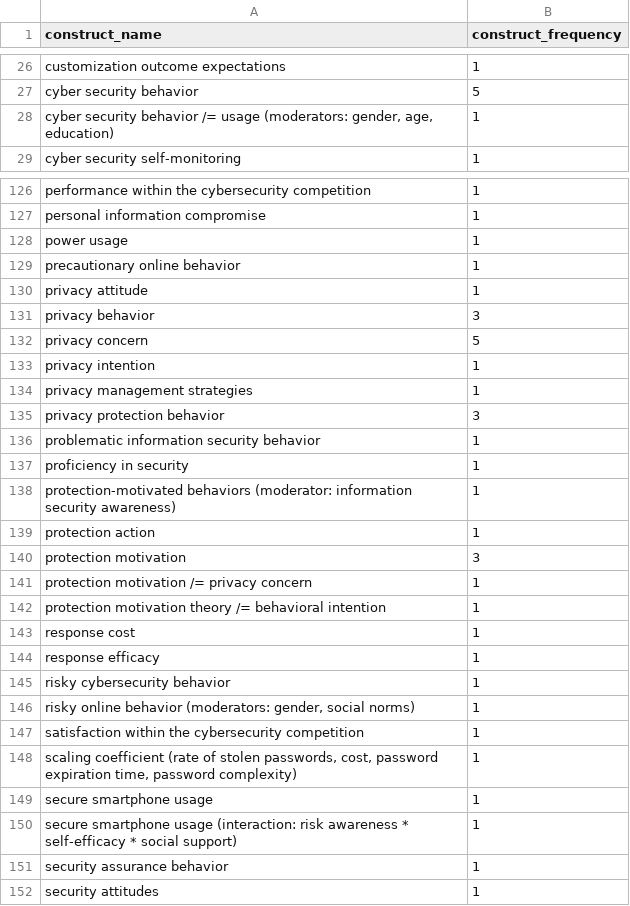
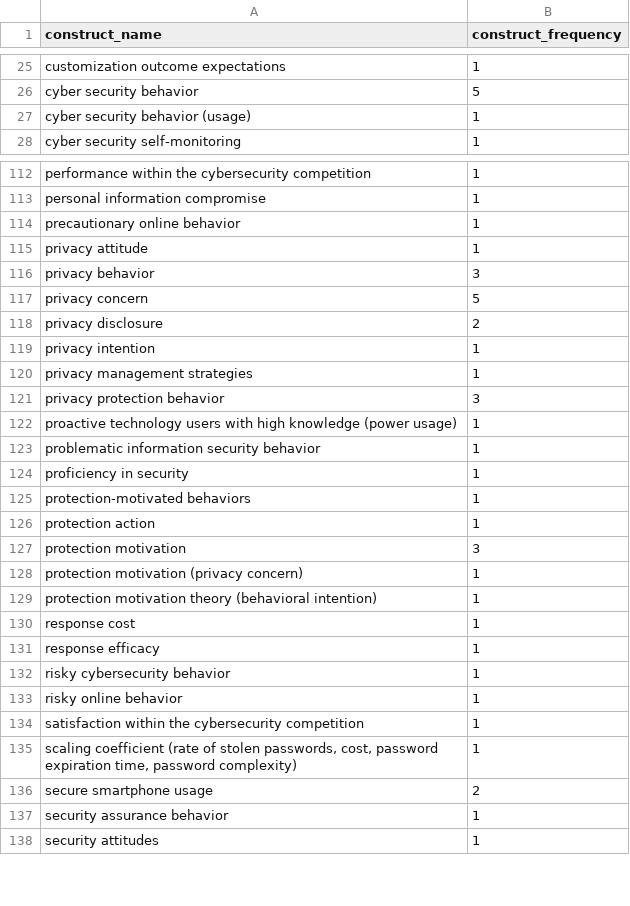
Before and after one commit to neleborgert/CSE-review, a CSV file: code/results/Counts of All Outcome Constructs - Single_Study.csv, drawn as a sheet; only a part is shown, gaps mark what is left out; the diff covers the shown part only.

```diff
--- a/code/results/Counts of All Outcome Constructs - Single_Study.csv
+++ b/code/results/Counts of All Outcome Constructs - Single_Study.csv
@@ -27,3 +26,3 @@ customization outcome expectations;1
 cyber security behavior;5
-cyber security behavior /= usage (moderators: gender, age, education);1
+cyber security behavior (usage);1
 cyber security self-monitoring;1
@@ -127,3 +113,2 @@ performance within the cybersecurity competition;1
 personal information compromise;1
-power usage;1
 precautionary online behavior;1
@@ -132,2 +117,3 @@ privacy behavior;3
 privacy concern;5
+privacy disclosure;2
 privacy intention;1
@@ -135,9 +121,10 @@ privacy management strategies;1
 privacy protection behavior;3
+proactive technology users with high knowledge (power usage);1
 problematic information security behavior;1
 proficiency in security;1
-protection-motivated behaviors (moderator: information security awareness);1
+protection-motivated behaviors;1
 protection action;1
 protection motivation;3
-protection motivation /= privacy concern;1
-protection motivation theory /= behavioral intention;1
+protection motivation (privacy concern);1
+protection motivation theory (behavioral intention);1
 response cost;1
@@ -145,7 +132,6 @@ response efficacy;1
 risky cybersecurity behavior;1
-risky online behavior (moderators: gender, social norms);1
+risky online behavior;1
 satisfaction within the cybersecurity competition;1
 scaling coefficient (rate of stolen passwords, cost, password expiration time, password complexity);1
-secure smartphone usage;1
-secure smartphone usage (interaction: risk awareness * self-efficacy * social support);1
+secure smartphone usage;2
 security assurance behavior;1
```
Also changed, not shown: 8 added rows, 19 removed rows and 12 edited cells elsewhere in this file, code/results/Counts of All Cause Constructs - Paraphrased.csv, code/results/Counts of All Cause Constructs - Single_Study.csv, 7 other files.
